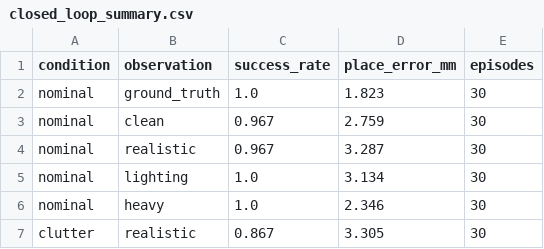
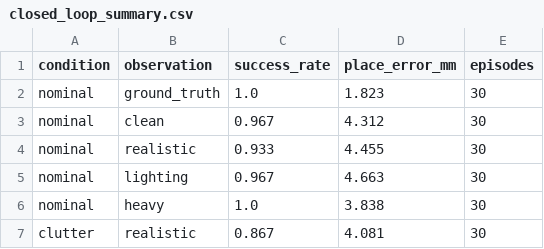
Before and after one commit to elouansalaun/Robotic_arm_rl_wm, a CSV file: results/perception/closed_loop_summary.csv, drawn as a sheet.

```diff
--- a/results/perception/closed_loop_summary.csv
+++ b/results/perception/closed_loop_summary.csv
@@ -2,6 +2,6 @@ condition,observation,success_rate,place_error_mm,episodes
 nominal,ground_truth,1.0,1.823,30
-nominal,clean,0.967,2.759,30
-nominal,realistic,0.967,3.287,30
-nominal,lighting,1.0,3.134,30
-nominal,heavy,1.0,2.346,30
-clutter,realistic,0.867,3.305,30
+nominal,clean,0.967,4.312,30
+nominal,realistic,0.933,4.455,30
+nominal,lighting,0.967,4.663,30
+nominal,heavy,1.0,3.838,30
+clutter,realistic,0.867,4.081,30
```
Also changed, not shown: results/perception/closed_loop.csv.
